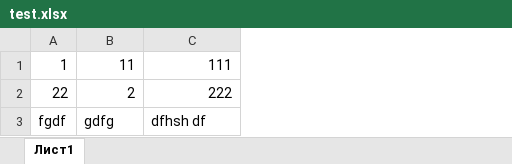
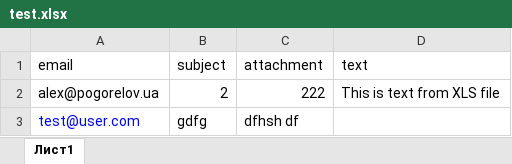
Before and after one commit to AlexeyPogorelov/intersalez, an Excel workbook: src/test.xlsx, sheet Лист1, drawn as a sheet; values as stored, in another font and other column widths than the file's, no borders; charts and pictures not drawn; removed rows and columns are numbered as before the commit, all else as after; the diff names each change by its address in the sheet, - before the commit and + after, or states it on an @@ line.

Commit message:
table builded

```diff
--- a/src/test.xlsx (sheet Лист1)
+++ b/src/test.xlsx (sheet Лист1)
-column A, rows 2-3: 22 | fgdf
+column A, rows 2-3: alex@pogorelov.ua | test@user.com
+column D, row 2: This is text from XLS file
-row 1: 1 | 11 | 111
+row 1: email | subject | attachment | text
```
Also changed, not shown: charts or pictures, 4 other files.
